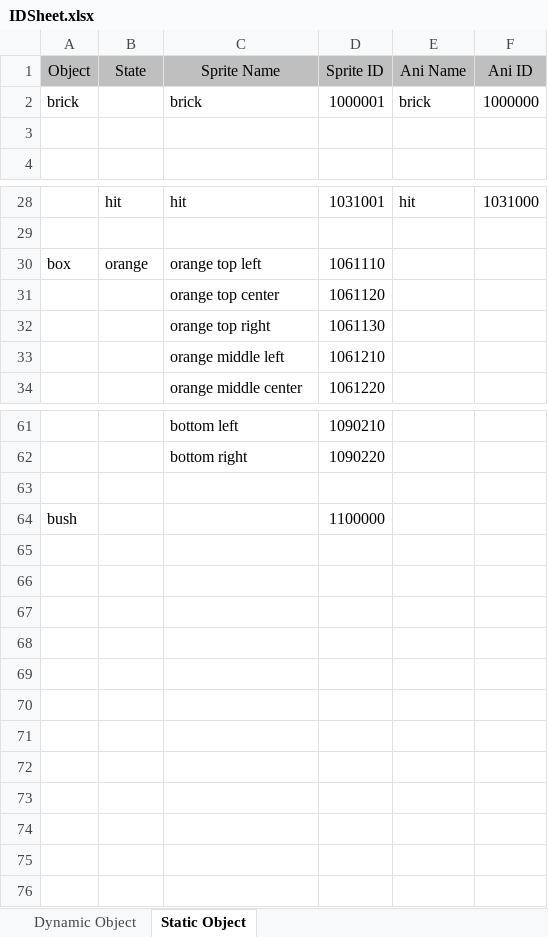
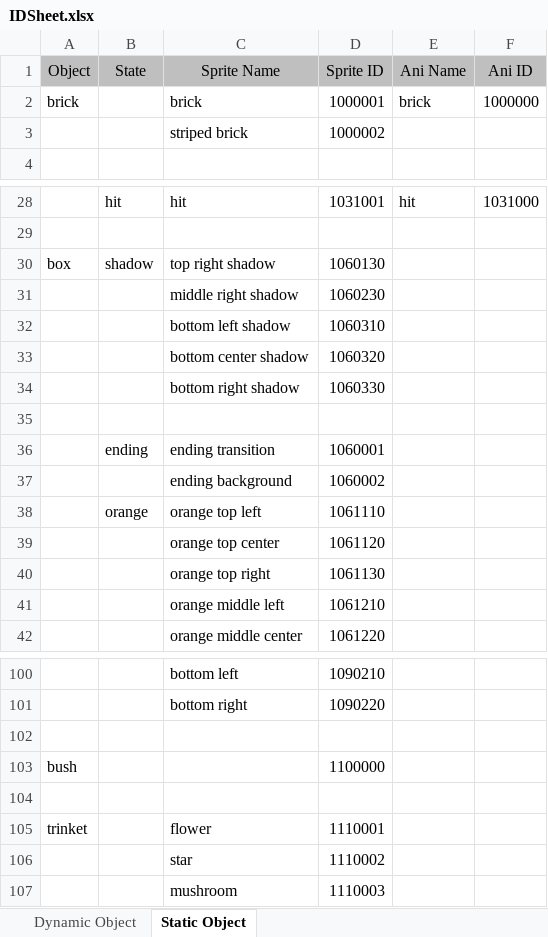
Before and after one commit to Searching96/game-mario, an Excel workbook: IDSheet.xlsx, sheet Static Object, drawn as a sheet; only a part is shown, gaps mark what is left out; values as stored, in another font and other column widths than the file's, no borders; addresses are those after the commit; the diff covers the shown part only; the diff names each change by its address in the sheet, - before the commit and + after, or states it on an @@ line.

```diff
--- a/IDSheet.xlsx (sheet Static Object)
+++ b/IDSheet.xlsx (sheet Static Object)
-row 3: (empty)
+row 3:  |  | striped brick | 1000002
+row 30: box | shadow | top right shadow | 1060130
@@ row 40 moved to row 31: middle right shadow @@
@@ row 41 moved to row 32: bottom left shadow @@
@@ row 42 moved to row 33: bottom center shadow @@
@@ row 43 moved to row 34: bottom right shadow @@
+row 35: (empty)
+row 36:  | ending | ending transition | 1060001
+row 37:  |  | ending background | 1060002
-A38 (Object): box
+A38 (Object): (empty)
+row 104: (empty)
+row 105: trinket |  | flower | 1110001
+row 106:  |  | star | 1110002
+row 107:  |  | mushroom | 1110003
```
Also changed, not shown: 36 added rows and 1 removed row elsewhere in this sheet, 21 other files.
